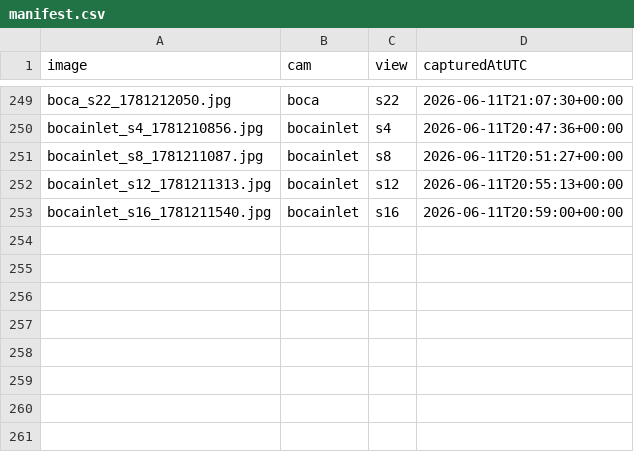
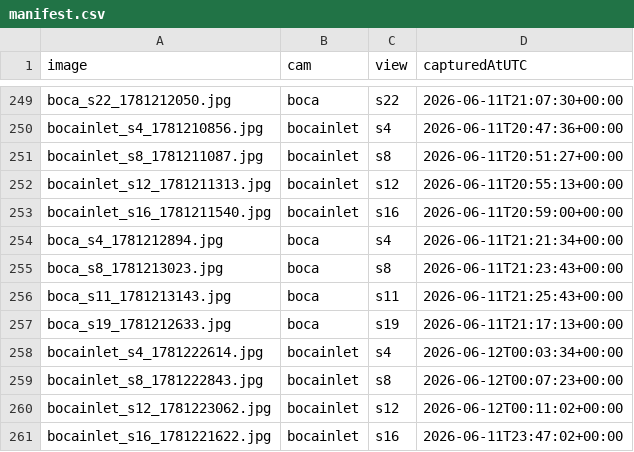
Before and after one commit to jayfrid-bot/bocabeach, a CSV file: eval/manifest.csv, drawn as a sheet; only a part is shown, gaps mark what is left out.

```diff
--- a/eval/manifest.csv
+++ b/eval/manifest.csv
@@ -253 +253,9 @@ bocainlet_s12_1781211313.jpg,bocainlet,s12,2026-06-11T20:55:13+00:00
 bocainlet_s16_1781211540.jpg,bocainlet,s16,2026-06-11T20:59:00+00:00
+boca_s4_1781212894.jpg,boca,s4,2026-06-11T21:21:34+00:00
+boca_s8_1781213023.jpg,boca,s8,2026-06-11T21:23:43+00:00
+boca_s11_1781213143.jpg,boca,s11,2026-06-11T21:25:43+00:00
+boca_s19_1781212633.jpg,boca,s19,2026-06-11T21:17:13+00:00
+bocainlet_s4_1781222614.jpg,bocainlet,s4,2026-06-12T00:03:34+00:00
+bocainlet_s8_1781222843.jpg,bocainlet,s8,2026-06-12T00:07:23+00:00
+bocainlet_s12_1781223062.jpg,bocainlet,s12,2026-06-12T00:11:02+00:00
+bocainlet_s16_1781221622.jpg,bocainlet,s16,2026-06-11T23:47:02+00:00
```
Also changed, not shown: eval/labels.csv, eval/predictions.csv, 10 other files.
